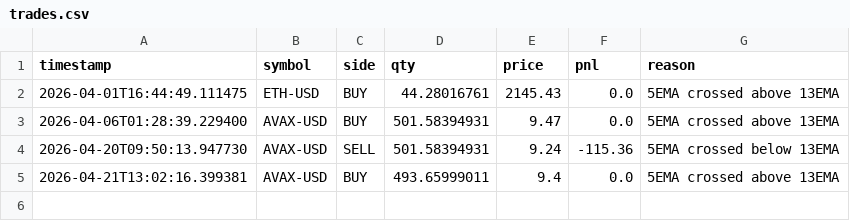
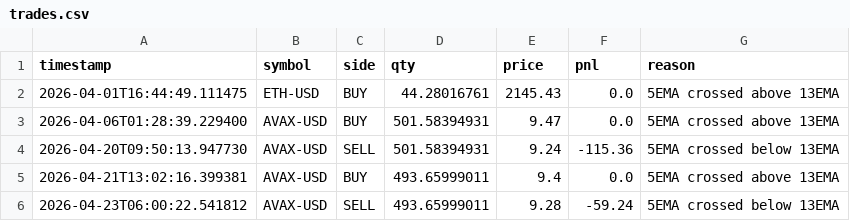
Before and after one commit to WilliamCastner/swingbot, a CSV file: logs/crypto_strategies/ema_crossover_5_13/trades.csv, drawn as a sheet; the diff names each change by its address in the sheet, - before the commit and + after, or states it on an @@ line.

Commit message:
Crypto run 2026-04-23 06:00 UTC

```diff
--- a/logs/crypto_strategies/ema_crossover_5_13/trades.csv
+++ b/logs/crypto_strategies/ema_crossover_5_13/trades.csv
+row 6: 2026-04-23T06:00:22.541812 | AVAX-USD | SELL | 493.65999011 | 9.28 | -59.24 | 5EMA crossed below 13EMA
```
Also changed, not shown: logs/crypto/pnl.csv, logs/crypto_strategies/24-bar_breakout/pnl.csv, 11 other files.
